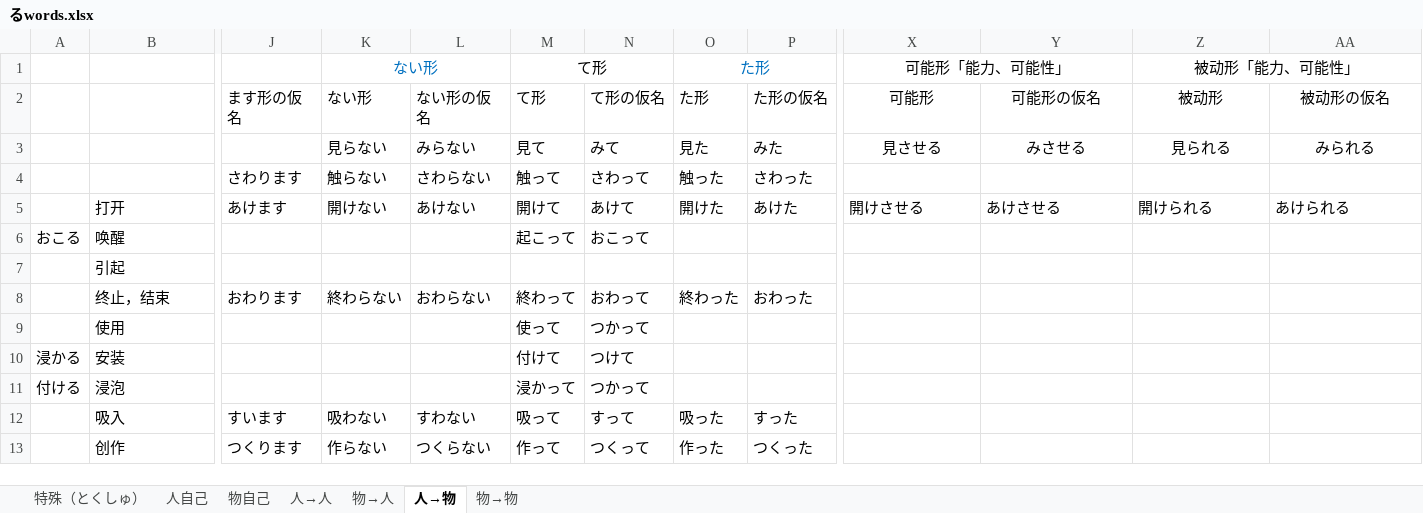
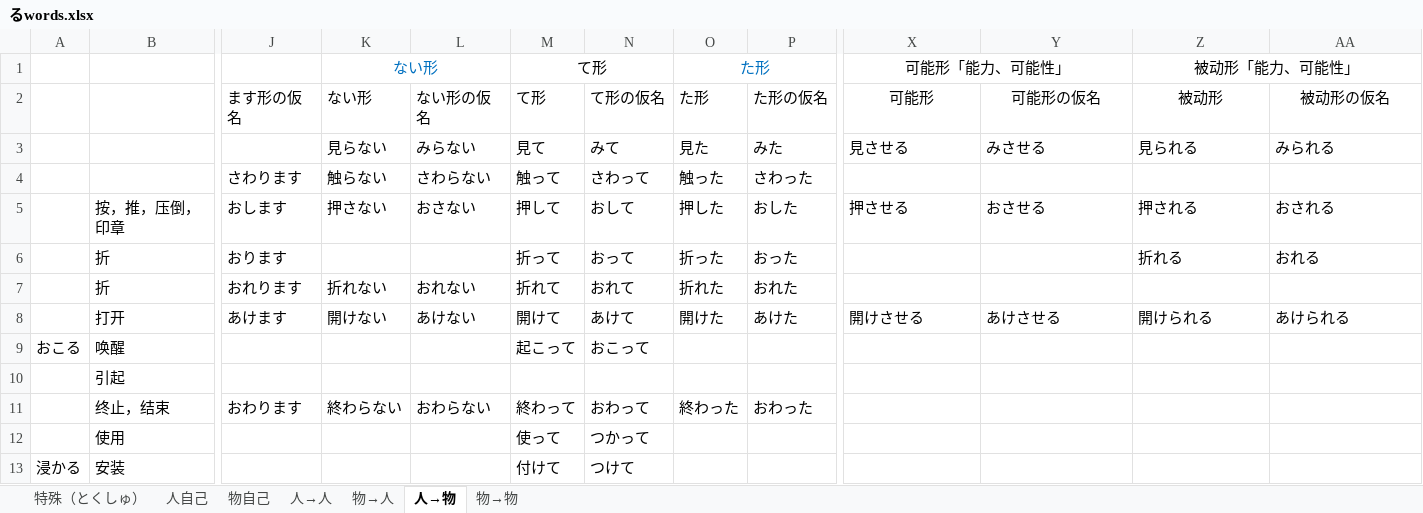
Before and after one commit to PaleBlue0619/Japanese, an Excel workbook: るwords.xlsx, sheet 人→物, drawn as a sheet; only a part is shown, gaps mark what is left out; the shorter side is filled out with more unchanged rows; values as stored, in another font and other column widths than the file's, no borders; rows hold the shown columns only; the diff names each change by its address in the sheet, - before the commit and + after, or states it on an @@ line.

```diff
--- a/るwords.xlsx (sheet 人→物)
+++ b/るwords.xlsx (sheet 人→物)
-X3:AA3 alignment: center
+X3:AA3 alignment: left
+row 5:  | 按，推，压倒，印章 | おします | 押さない | おさない | 押して | おして | 押した | おした | 押させる | おさせる | 押される | おされる
+row 6:  | 折 | おります |  |  | 折って | おって | 折った | おった |  |  | 折れる | おれる
+row 7:  | 折 | おれります | 折れない | おれない | 折れて | おれて | 折れた | おれた
```
Also changed, not shown: sheet 人自己, Words(音读音 & 训练音).xlsx, 人間（にんげん）.xlsx, 8 other files.
